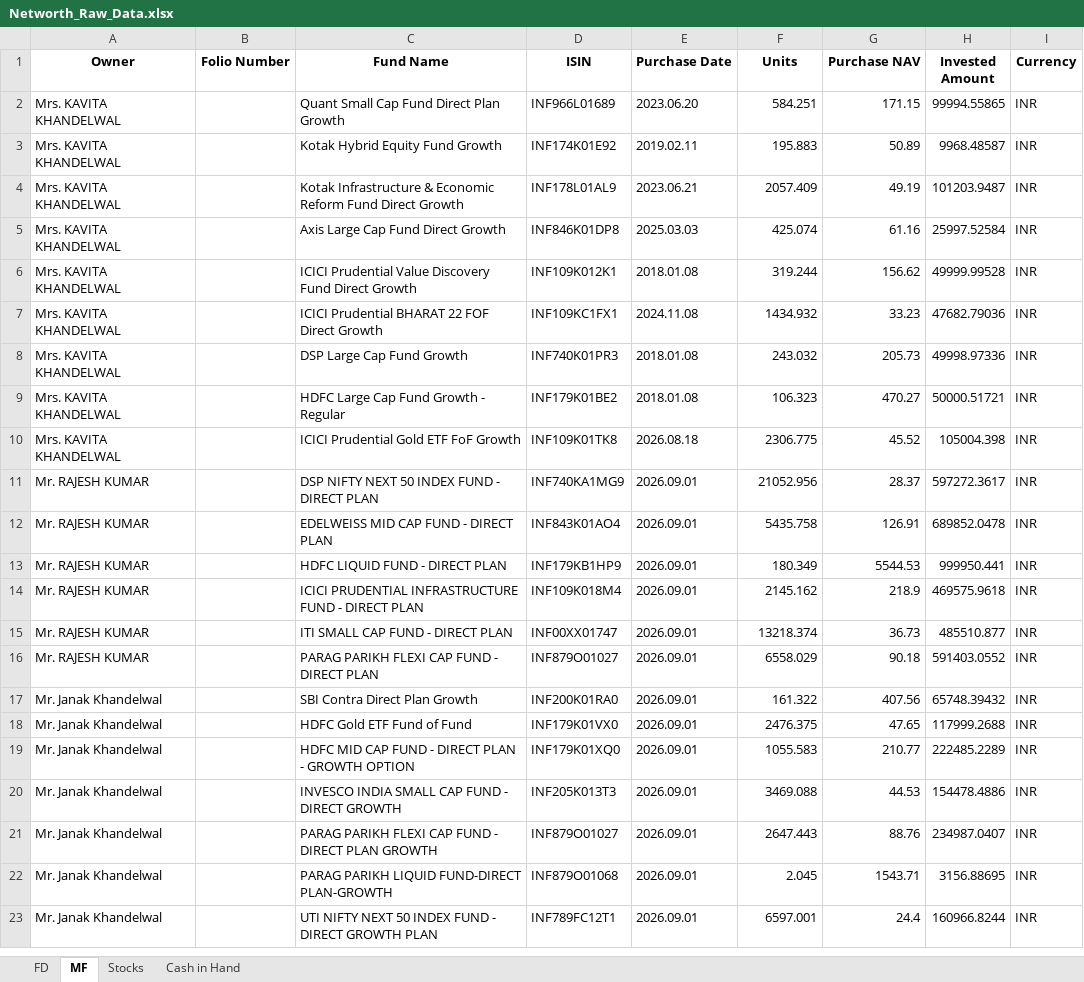
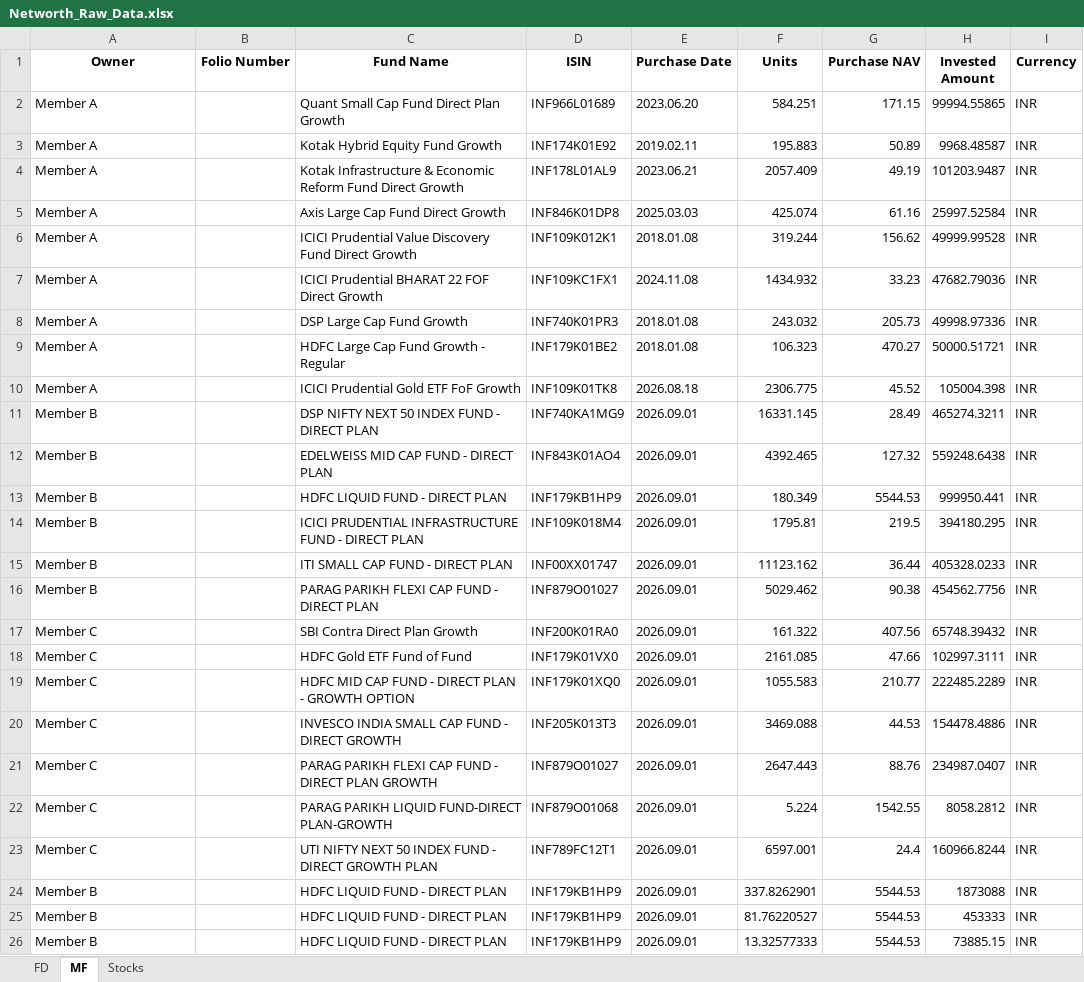
Before and after one commit to rajeshkumar7979-png/Networth_DashBoard_NextGen, an Excel workbook: data/Networth_Raw_Data.xlsx, sheet MF, drawn as a sheet; values as stored, in another font and other column widths than the file's, no borders; the diff names each change by its address in the sheet, - before the commit and + after, or states it on an @@ line.

```diff
--- a/data/Networth_Raw_Data.xlsx (sheet MF)
+++ b/data/Networth_Raw_Data.xlsx (sheet MF)
-sheet tab: Cash in Hand
-A2:A10 (Owner): Mrs. KAVITA KHANDELWAL
+A2:A10 (Owner): Member A
-A11:A16 (Owner): Mr. RAJESH KUMAR
+A11:A16 (Owner): Member B
-F11 (Units): 21052.956
+F11 (Units): 16331.145
-G11 (Purchase NAV): 28.37
+G11 (Purchase NAV): 28.49
-H11 (Invested Amount): 597272.3617
+H11 (Invested Amount): 465274.3211
-F12 (Units): 5435.758
+F12 (Units): 4392.465
-G12 (Purchase NAV): 126.91
+G12 (Purchase NAV): 127.32
-H12 (Invested Amount): 689852.0478
+H12 (Invested Amount): 559248.6438
-F14 (Units): 2145.162
+F14 (Units): 1795.81
-G14 (Purchase NAV): 218.9
+G14 (Purchase NAV): 219.5
-H14 (Invested Amount): 469575.9618
+H14 (Invested Amount): 394180.295
-F15 (Units): 13218.374
+F15 (Units): 11123.162
-G15 (Purchase NAV): 36.73
+G15 (Purchase NAV): 36.44
-H15 (Invested Amount): 485510.877
+H15 (Invested Amount): 405328.0233
-F16 (Units): 6558.029
+F16 (Units): 5029.462
-G16 (Purchase NAV): 90.18
+G16 (Purchase NAV): 90.38
-H16 (Invested Amount): 591403.0552
+H16 (Invested Amount): 454562.7756
-A17:A23 (Owner): Mr. Janak Khandelwal
+A17:A23 (Owner): Member C
-F18 (Units): 2476.375
+F18 (Units): 2161.085
-G18 (Purchase NAV): 47.65
+G18 (Purchase NAV): 47.66
-H18 (Invested Amount): 117999.2688
+H18 (Invested Amount): 102997.3111
-F22 (Units): 2.045
+F22 (Units): 5.224
-G22 (Purchase NAV): 1543.71
+G22 (Purchase NAV): 1542.55
-H22 (Invested Amount): 3156.88695
+H22 (Invested Amount): 8058.2812
+row 24: Member B |  | HDFC LIQUID FUND - DIRECT PLAN | INF179KB1HP9 | 2026.09.01 | 337.8262901 | 5544.53 | 1873088 | INR
+row 25: Member B |  | HDFC LIQUID FUND - DIRECT PLAN | INF179KB1HP9 | 2026.09.01 | 81.76220527 | 5544.53 | 453333 | INR
+row 26: Member B |  | HDFC LIQUID FUND - DIRECT PLAN | INF179KB1HP9 | 2026.09.01 | 13.32577333 | 5544.53 | 73885.15 | INR
```
Also changed, not shown: sheet FD, sheet Stocks, 4 other files.
